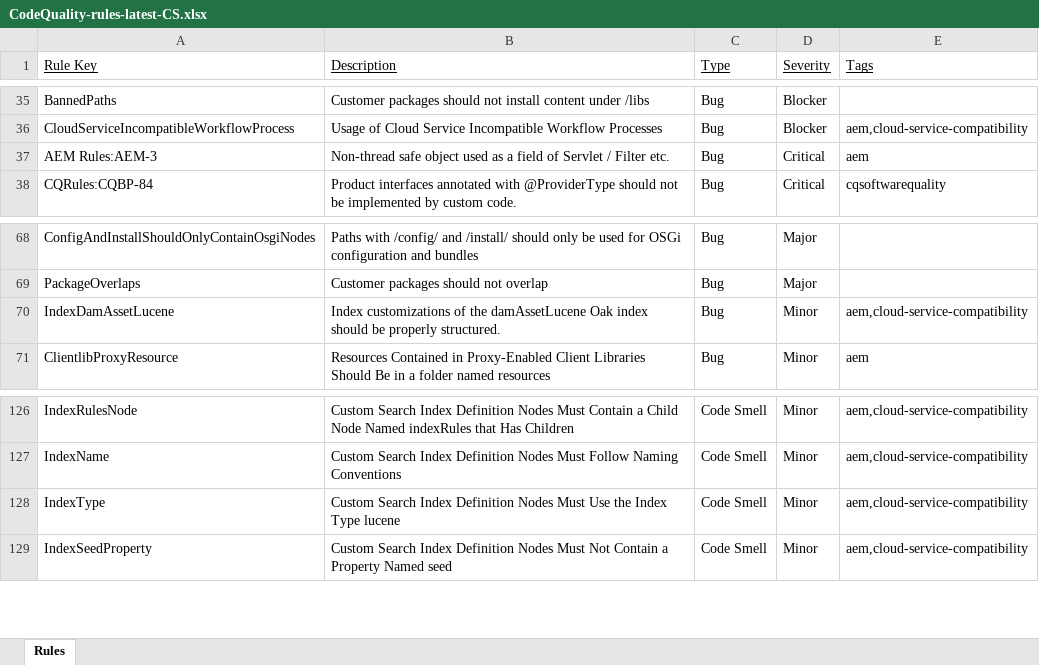
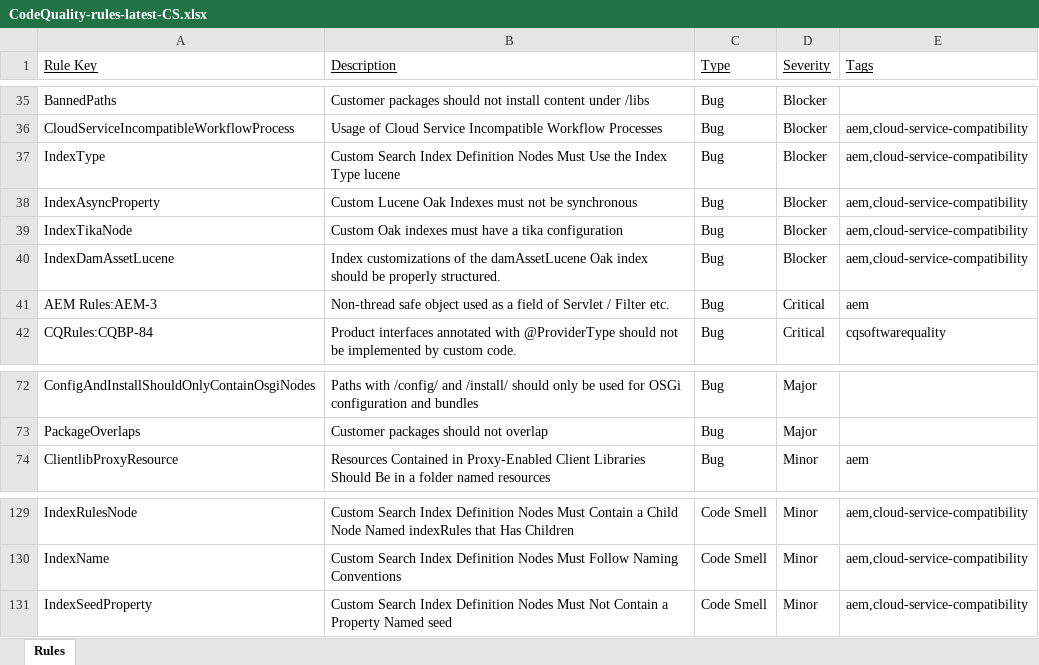
Before and after one commit to AdobeDocs/experience-manager-cloud-service.ko-KR, an Excel workbook: help/implementing/cloud-manager/assets/CodeQuality-rules-latest-CS.xlsx, sheet Rules, drawn as a sheet; only a part is shown, gaps mark what is left out; values as stored, in another font and other column widths than the file's, no borders; removed rows and columns are numbered as before the commit, all else as after; the diff names each change by its address in the sheet, - before the commit and + after, or states it on an @@ line.

Commit message:
Updating Old File for core commit ba9b08393b42ae88b0d488784025c25024d3b0d1

```diff
--- a/help/implementing/cloud-manager/assets/CodeQuality-rules-latest-CS.xlsx (sheet Rules)
+++ b/help/implementing/cloud-manager/assets/CodeQuality-rules-latest-CS.xlsx (sheet Rules)
+row 37: IndexType | Custom Search Index Definition Nodes Must Use the Index Type lucene | Bug | Blocker | aem,cloud-service-compatibility
+row 38: IndexAsyncProperty | Custom Lucene Oak Indexes must not be synchronous | Bug | Blocker | aem,cloud-service-compatibility
+row 39: IndexTikaNode | Custom Oak indexes must have a tika configuration | Bug | Blocker | aem,cloud-service-compatibility
+row 40: IndexDamAssetLucene | Index customizations of the damAssetLucene Oak index should be properly structured. | Bug | Blocker | aem,cloud-service-compatibility
-row 70: IndexDamAssetLucene | Index customizations of the damAssetLucene Oak index should be properly structured. | Bug | Minor | aem,cloud-service-compatibility
-row 128: IndexType | Custom Search Index Definition Nodes Must Use the Index Type lucene | Code Smell | Minor | aem,cloud-service-compatibility
```
